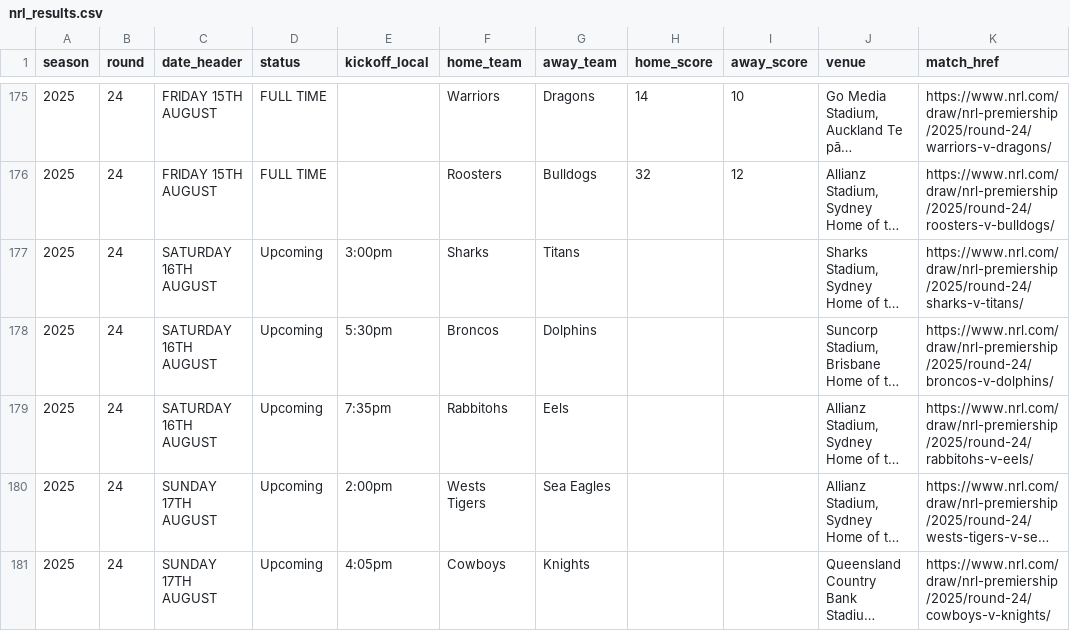
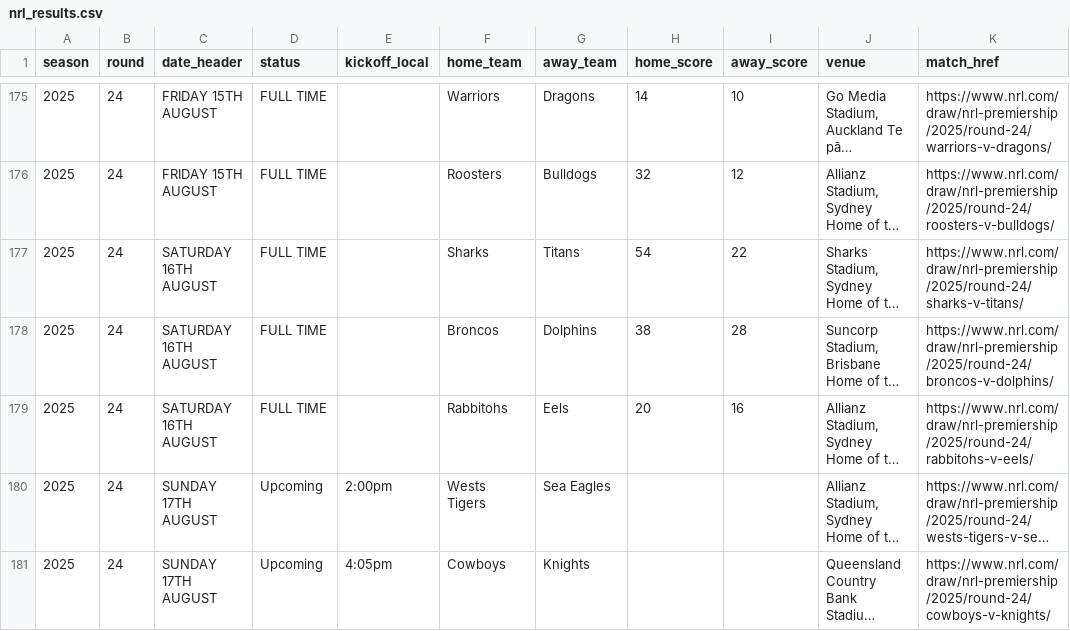
Before and after one commit to joelcouchman78/joel-nrl-predictor, a CSV file: data/nrl_results.csv, drawn as a sheet; only a part is shown, gaps mark what is left out; long unchanged cells end in …; the diff names each change by its address in the sheet, - before the commit and + after, or states it on an @@ line.

Commit message:
Auto-update: data/nrl_results.csv (2025-08-17 08:01:36 +1000) rows=204

```diff
--- a/data/nrl_results.csv
+++ b/data/nrl_results.csv
-D177:D179 (status): Upcoming
+D177:D179 (status): FULL TIME
-E177 (kickoff_local): 3:00pm
+E177 (kickoff_local): (empty)
-H177 (home_score): (empty)
+H177 (home_score): 54
-I177 (away_score): (empty)
+I177 (away_score): 22
-E178 (kickoff_local): 5:30pm
+E178 (kickoff_local): (empty)
-H178 (home_score): (empty)
+H178 (home_score): 38
-I178 (away_score): (empty)
+I178 (away_score): 28
-E179 (kickoff_local): 7:35pm
+E179 (kickoff_local): (empty)
-H179 (home_score): (empty)
+H179 (home_score): 20
-I179 (away_score): (empty)
+I179 (away_score): 16
```
